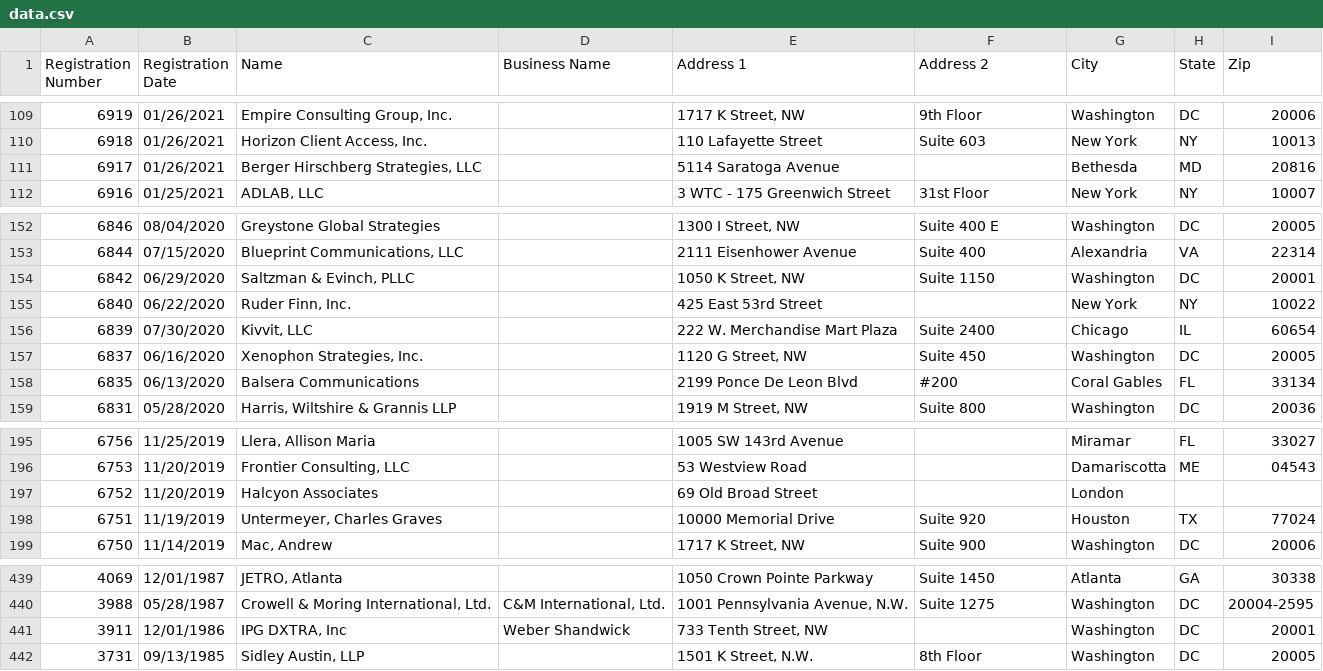
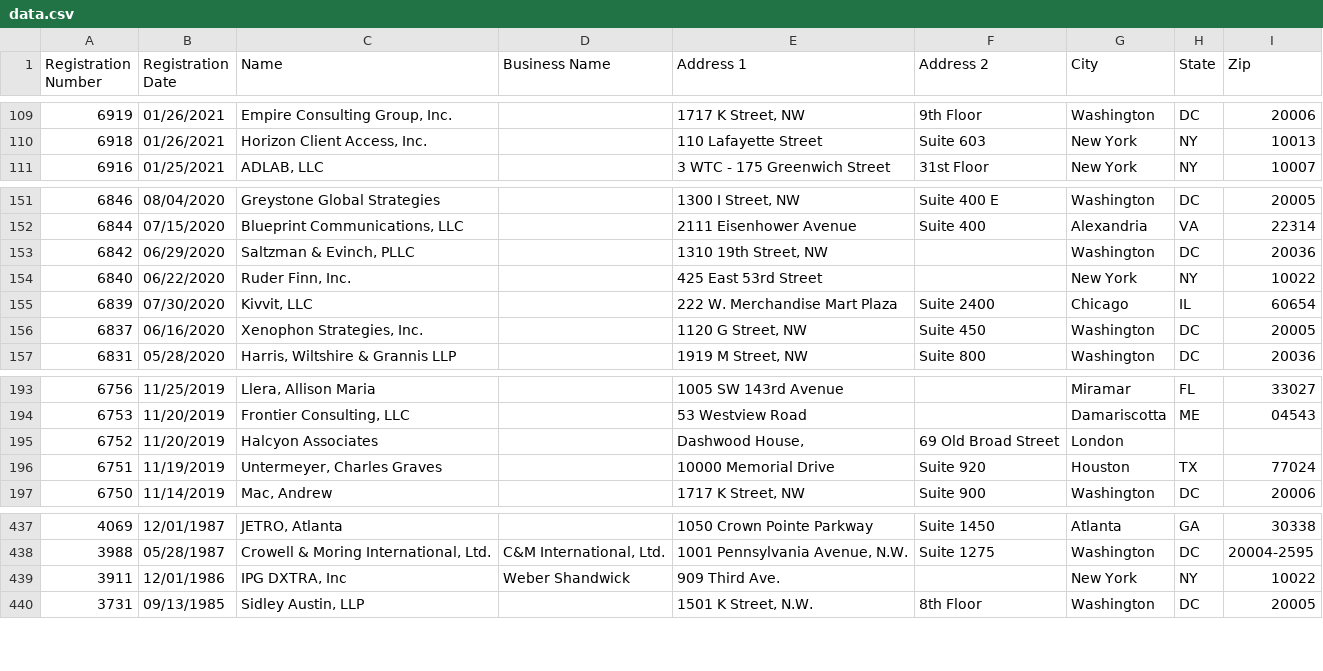
Before and after one commit to markschaver/FARA-Active, a CSV file: data.csv, drawn as a sheet; only a part is shown, gaps mark what is left out.

Commit message:
Flat: latest data (2022-01-29T08:32:14.921Z) {   "date": "2022-01-29T08:32:14.921Z",   "files": [     {       "name": "data.csv",       "deltaBytes": 287,       "source": "https://efile.fara.gov/api/v1/Registrants/csv/Active"     }   ] }

```diff
--- a/data.csv
+++ b/data.csv
@@ -110,3 +110,2 @@
 "6918","01/26/2021","Horizon Client Access, Inc.","","110 Lafayette Street","Suite 603","New York","NY","10013"
-"6917","01/26/2021","Berger Hirschberg Strategies, LLC","","5114 Saratoga Avenue","","Bethesda","MD","20816"
 "6916","01/25/2021","ADLAB, LLC","","3 WTC - 175 Greenwich Street ","31st Floor ","New York","NY","10007"
@@ -153,3 +152,3 @@
 "6844","07/15/2020","Blueprint Communications, LLC","","2111 Eisenhower Avenue","Suite 400","Alexandria","VA","22314"
-"6842","06/29/2020","Saltzman & Evinch, PLLC","","1050 K Street, NW","Suite 1150","Washington","DC","20001"
+"6842","06/29/2020","Saltzman & Evinch, PLLC","","1310 19th Street, NW ","","Washington","DC","20036"
 "6840","06/22/2020","Ruder Finn, Inc.","","425 East 53rd Street","","New York","NY","10022"
@@ -157,3 +156,2 @@
 "6837","06/16/2020","Xenophon Strategies, Inc.","","1120 G Street, NW","Suite 450","Washington","DC","20005"
-"6835","06/13/2020","Balsera Communications","","2199 Ponce De Leon Blvd","#200","Coral Gables","FL","33134"
 "6831","05/28/2020","Harris, Wiltshire & Grannis LLP","","1919 M Street, NW","Suite 800","Washington","DC","20036"
@@ -196,3 +194,3 @@
 "6753","11/20/2019","Frontier Consulting, LLC","","53 Westview Road","","Damariscotta","ME","04543"
-"6752","11/20/2019","Halcyon Associates","","69 Old Broad Street","","London","",""
+"6752","11/20/2019","Halcyon Associates","","Dashwood House,","69 Old Broad Street","London","",""
 "6751","11/19/2019","Untermeyer, Charles Graves","","10000 Memorial Drive","Suite 920","Houston","TX","77024"
@@ -440,3 +438,3 @@
 "3988","05/28/1987","Crowell & Moring International, Ltd.","C&M International, Ltd.                                     ","1001 Pennsylvania Avenue, N.W.","Suite 1275","Washington","DC","20004-2595"
-"3911","12/01/1986","IPG DXTRA, Inc","Weber Shandwick","733 Tenth Street, NW","","Washington","DC","20001"
+"3911","12/01/1986","IPG DXTRA, Inc","Weber Shandwick","909 Third Ave.","","New York","NY","10022"
 "3731","09/13/1985","Sidley Austin, LLP","","1501 K Street, N.W.","8th Floor","Washington","DC","20005"
```
